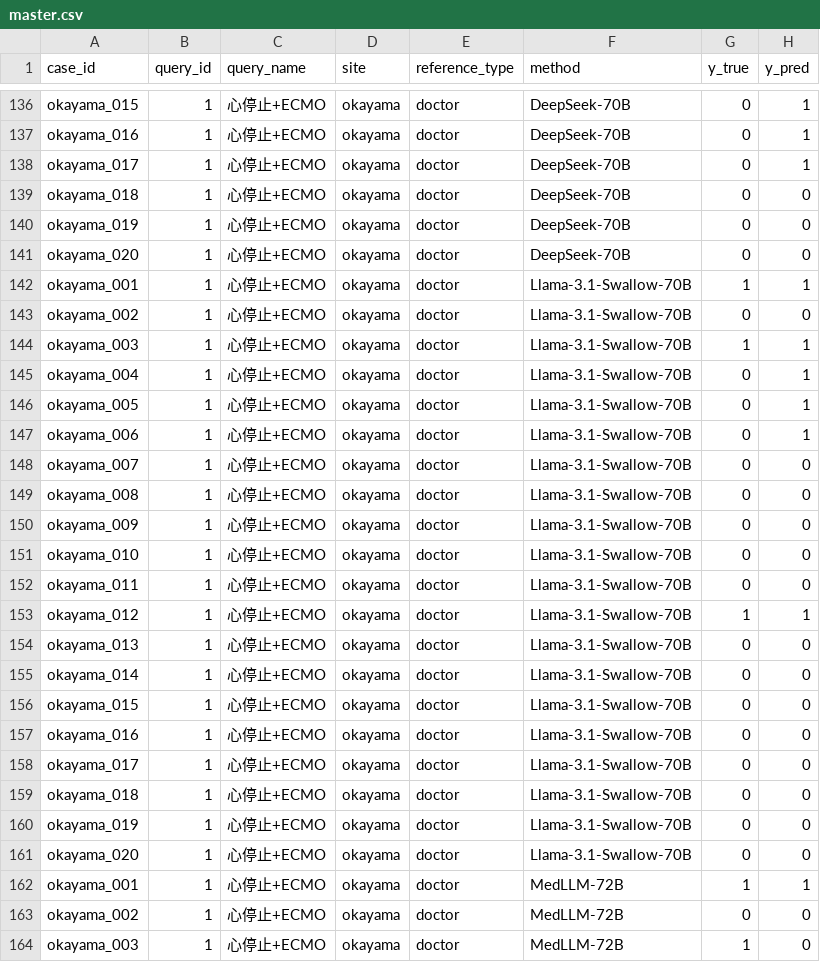
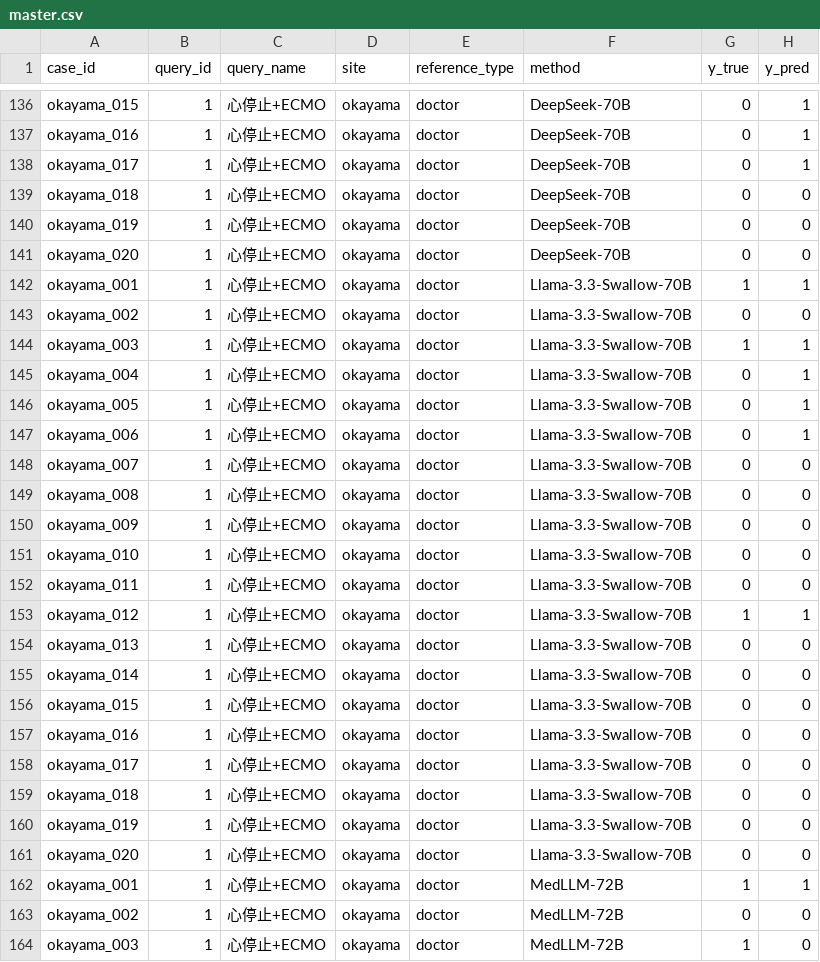
Before and after one commit to javasparrows/PhenoAgent, a CSV file: data_sample/okayama_vs_doctor/master.csv, drawn as a sheet; only a part is shown, gaps mark what is left out; the diff covers the shown part only.

```diff
--- a/data_sample/okayama_vs_doctor/master.csv
+++ b/data_sample/okayama_vs_doctor/master.csv
@@ -141,22 +141,22 @@ okayama_019,1,心停止+ECMO,okayama,doctor,DeepSeek-70B,0,0
 okayama_020,1,心停止+ECMO,okayama,doctor,DeepSeek-70B,0,0
-okayama_001,1,心停止+ECMO,okayama,doctor,Llama-3.1-Swallow-70B,1,1
-okayama_002,1,心停止+ECMO,okayama,doctor,Llama-3.1-Swallow-70B,0,0
-okayama_003,1,心停止+ECMO,okayama,doctor,Llama-3.1-Swallow-70B,1,1
-okayama_004,1,心停止+ECMO,okayama,doctor,Llama-3.1-Swallow-70B,0,1
-okayama_005,1,心停止+ECMO,okayama,doctor,Llama-3.1-Swallow-70B,0,1
-okayama_006,1,心停止+ECMO,okayama,doctor,Llama-3.1-Swallow-70B,0,1
-okayama_007,1,心停止+ECMO,okayama,doctor,Llama-3.1-Swallow-70B,0,0
-okayama_008,1,心停止+ECMO,okayama,doctor,Llama-3.1-Swallow-70B,0,0
-okayama_009,1,心停止+ECMO,okayama,doctor,Llama-3.1-Swallow-70B,0,0
-okayama_010,1,心停止+ECMO,okayama,doctor,Llama-3.1-Swallow-70B,0,0
-okayama_011,1,心停止+ECMO,okayama,doctor,Llama-3.1-Swallow-70B,0,0
-okayama_012,1,心停止+ECMO,okayama,doctor,Llama-3.1-Swallow-70B,1,1
-okayama_013,1,心停止+ECMO,okayama,doctor,Llama-3.1-Swallow-70B,0,0
-okayama_014,1,心停止+ECMO,okayama,doctor,Llama-3.1-Swallow-70B,0,0
-okayama_015,1,心停止+ECMO,okayama,doctor,Llama-3.1-Swallow-70B,0,0
-okayama_016,1,心停止+ECMO,okayama,doctor,Llama-3.1-Swallow-70B,0,0
-okayama_017,1,心停止+ECMO,okayama,doctor,Llama-3.1-Swallow-70B,0,0
-okayama_018,1,心停止+ECMO,okayama,doctor,Llama-3.1-Swallow-70B,0,0
-okayama_019,1,心停止+ECMO,okayama,doctor,Llama-3.1-Swallow-70B,0,0
-okayama_020,1,心停止+ECMO,okayama,doctor,Llama-3.1-Swallow-70B,0,0
+okayama_001,1,心停止+ECMO,okayama,doctor,Llama-3.3-Swallow-70B,1,1
+okayama_002,1,心停止+ECMO,okayama,doctor,Llama-3.3-Swallow-70B,0,0
+okayama_003,1,心停止+ECMO,okayama,doctor,Llama-3.3-Swallow-70B,1,1
+okayama_004,1,心停止+ECMO,okayama,doctor,Llama-3.3-Swallow-70B,0,1
+okayama_005,1,心停止+ECMO,okayama,doctor,Llama-3.3-Swallow-70B,0,1
+okayama_006,1,心停止+ECMO,okayama,doctor,Llama-3.3-Swallow-70B,0,1
+okayama_007,1,心停止+ECMO,okayama,doctor,Llama-3.3-Swallow-70B,0,0
+okayama_008,1,心停止+ECMO,okayama,doctor,Llama-3.3-Swallow-70B,0,0
+okayama_009,1,心停止+ECMO,okayama,doctor,Llama-3.3-Swallow-70B,0,0
+okayama_010,1,心停止+ECMO,okayama,doctor,Llama-3.3-Swallow-70B,0,0
+okayama_011,1,心停止+ECMO,okayama,doctor,Llama-3.3-Swallow-70B,0,0
+okayama_012,1,心停止+ECMO,okayama,doctor,Llama-3.3-Swallow-70B,1,1
+okayama_013,1,心停止+ECMO,okayama,doctor,Llama-3.3-Swallow-70B,0,0
+okayama_014,1,心停止+ECMO,okayama,doctor,Llama-3.3-Swallow-70B,0,0
+okayama_015,1,心停止+ECMO,okayama,doctor,Llama-3.3-Swallow-70B,0,0
+okayama_016,1,心停止+ECMO,okayama,doctor,Llama-3.3-Swallow-70B,0,0
+okayama_017,1,心停止+ECMO,okayama,doctor,Llama-3.3-Swallow-70B,0,0
+okayama_018,1,心停止+ECMO,okayama,doctor,Llama-3.3-Swallow-70B,0,0
+okayama_019,1,心停止+ECMO,okayama,doctor,Llama-3.3-Swallow-70B,0,0
+okayama_020,1,心停止+ECMO,okayama,doctor,Llama-3.3-Swallow-70B,0,0
 okayama_001,1,心停止+ECMO,okayama,doctor,MedLLM-72B,1,1
```
Also changed, not shown: 120 edited cells elsewhere in this file, data_sample/tohoku_vs_doctors/master.csv, 12 other files.
